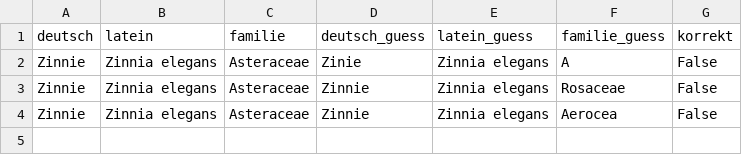
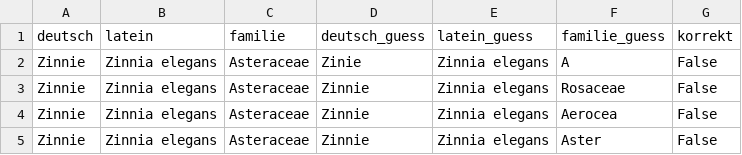
Before and after one commit to DST81/blumen_app, a CSV file: antworten.csv, drawn as a sheet; the diff names each change by its address in the sheet, - before the commit and + after, or states it on an @@ line.

Commit message:
update antworten

```diff
--- a/antworten.csv
+++ b/antworten.csv
+row 5: Zinnie | Zinnia elegans | Asteraceae | Zinnie | Zinnia elegans | Aster | False
```
